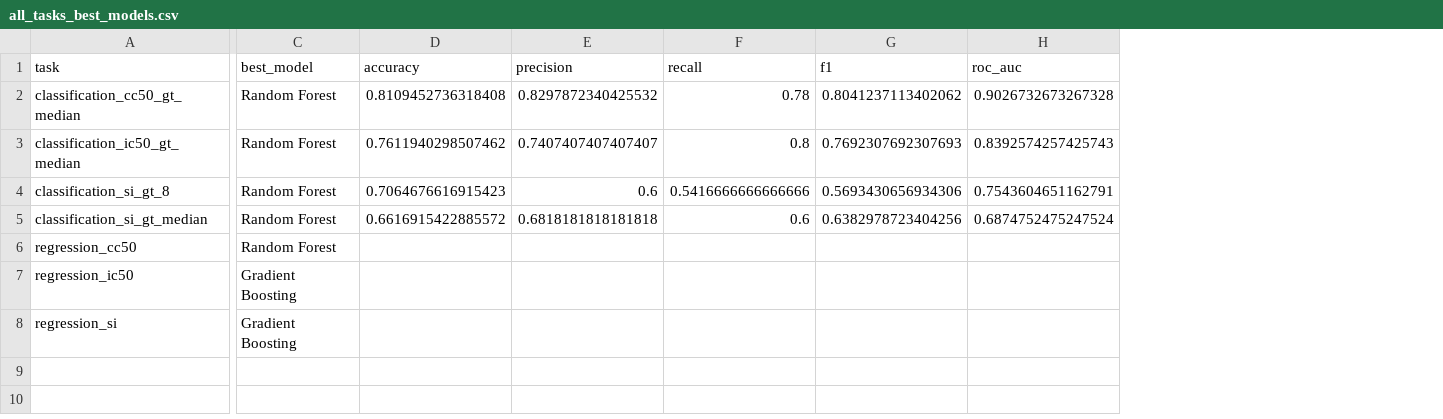
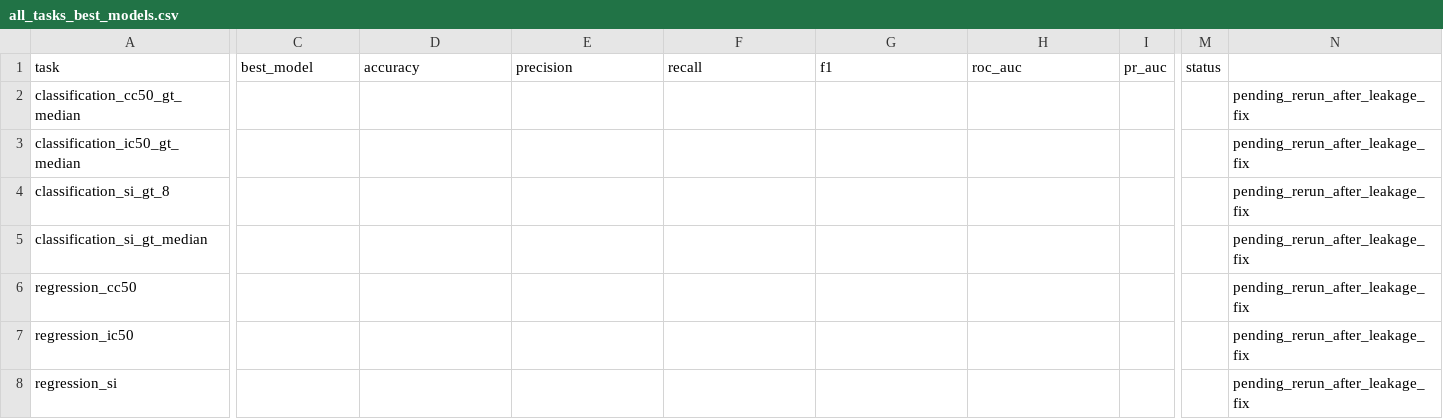
Before and after one commit to Serg2311-prog/ml-ic50-cc50-prediction, a CSV file: results/all_tasks_best_models.csv, drawn as a sheet; only a part is shown, gaps mark what is left out; the diff covers the shown part only; the diff names each change by its address in the sheet, - before the commit and + after, or states it on an @@ line.

```diff
--- a/results/all_tasks_best_models.csv
+++ b/results/all_tasks_best_models.csv
+column I, row 1: pr_auc
+column M, row 1: status
+column N, rows 2-8: all pending_rerun_after_leakage_fix
-C2:C6: Random Forest
+C2:C6: (empty)
-D2: 0.8109452736318408
+D2: (empty)
-E2: 0.8297872340425532
+E2: (empty)
-F2: 0.78
+F2: (empty)
-G2: 0.8041237113402062
+G2: (empty)
-H2: 0.9026732673267328
+H2: (empty)
-D3: 0.7611940298507462
+D3: (empty)
-E3: 0.7407407407407407
+E3: (empty)
-F3: 0.8
+F3: (empty)
-G3: 0.7692307692307693
+G3: (empty)
-H3: 0.8392574257425743
+H3: (empty)
-D4: 0.7064676616915423
+D4: (empty)
-E4: 0.6
+E4: (empty)
-F4: 0.5416666666666666
+F4: (empty)
-G4: 0.5693430656934306
+G4: (empty)
-H4: 0.7543604651162791
+H4: (empty)
-D5: 0.6616915422885572
+D5: (empty)
-E5: 0.6818181818181818
+E5: (empty)
-F5: 0.6
+F5: (empty)
-G5: 0.6382978723404256
+G5: (empty)
-H5: 0.6874752475247524
+H5: (empty)
-C7:C8: Gradient Boosting
+C7:C8: (empty)
```
Also changed, not shown: 9 edited cells elsewhere in this file, 6 other files.
